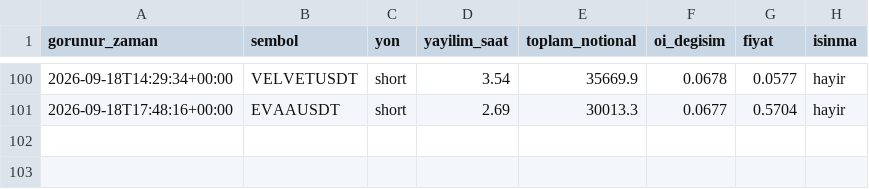
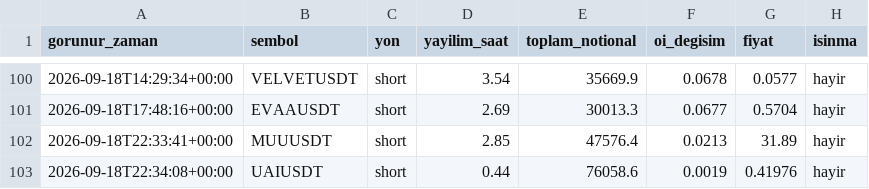
Before and after one commit to varmlx/balina-dedektor, a CSV file: olaylar.csv, drawn as a sheet; only a part is shown, gaps mark what is left out; the diff names each change by its address in the sheet, - before the commit and + after, or states it on an @@ line.

```diff
--- a/olaylar.csv
+++ b/olaylar.csv
+row 102: 2026-09-18T22:33:41+00:00 | MUUUSDT | short | 2.85 | 47576.4 | 0.0213 | 31.89 | hayir
+row 103: 2026-09-18T22:34:08+00:00 | UAIUSDT | short | 0.44 | 76058.6 | 0.0019 | 0.41976 | hayir
```
Also changed, not shown: 2 other files.
